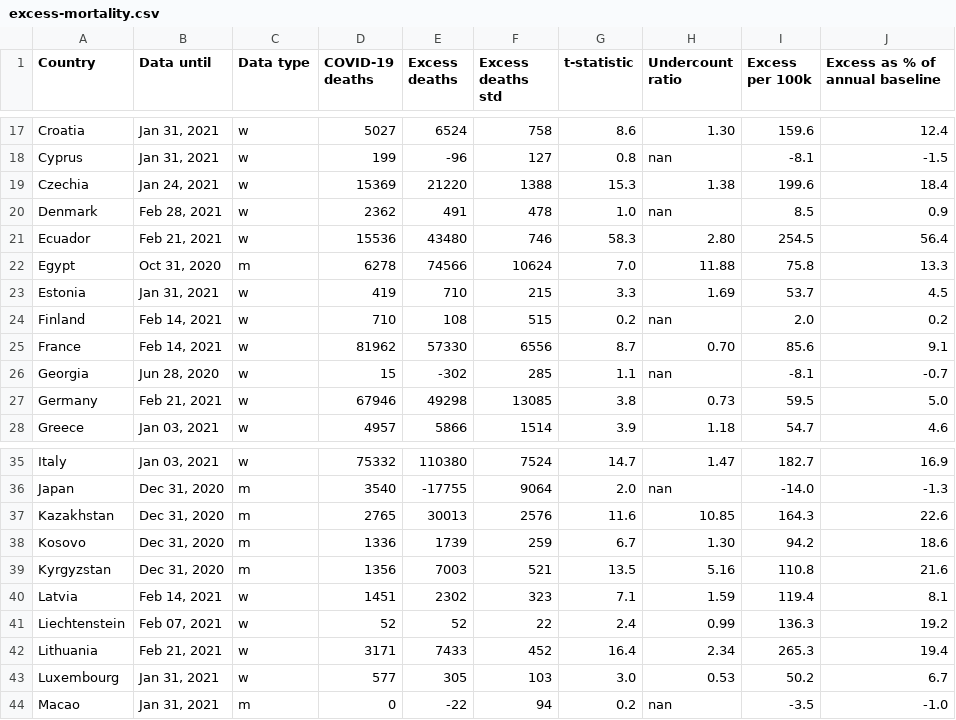
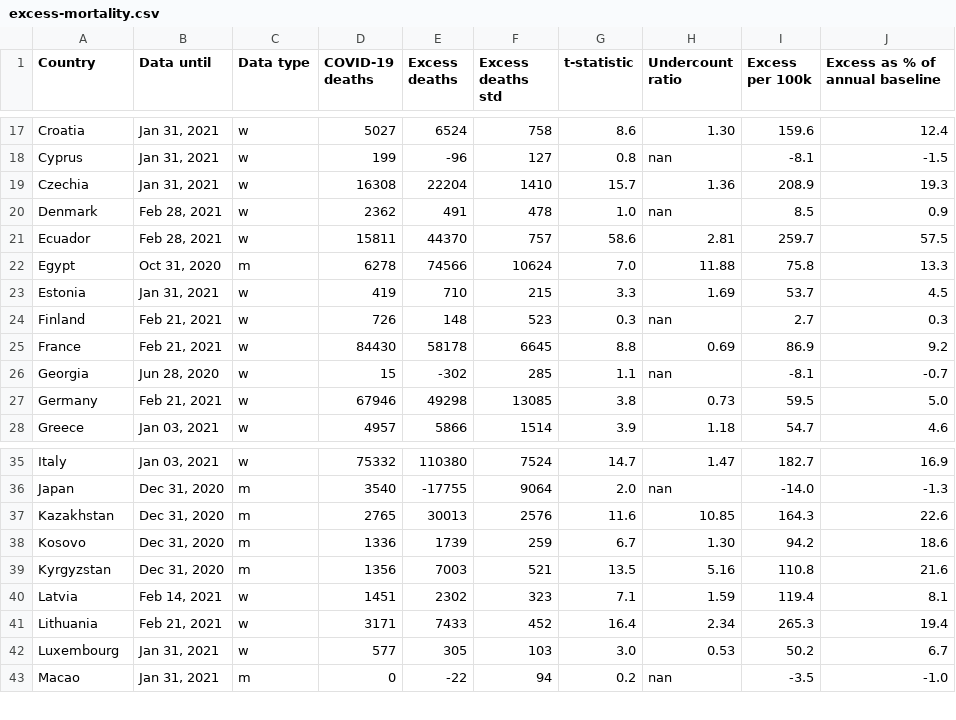
Before and after one commit to dkobak/excess-mortality, a CSV file: excess-mortality.csv, drawn as a sheet; only a part is shown, gaps mark what is left out; the diff covers the shown part only.

```diff
--- a/excess-mortality.csv
+++ b/excess-mortality.csv
@@ -18,9 +18,9 @@ Croatia,"Jan 31, 2021",w,5027,6524,758,8.6,1.30,159.6,12.4
 Cyprus,"Jan 31, 2021",w,199,-96,127,0.8,nan,-8.1,-1.5
-Czechia,"Jan 24, 2021",w,15369,21220,1388,15.3,1.38,199.6,18.4
+Czechia,"Jan 31, 2021",w,16308,22204,1410,15.7,1.36,208.9,19.3
 Denmark,"Feb 28, 2021",w,2362,491,478,1.0,nan,8.5,0.9
-Ecuador,"Feb 21, 2021",w,15536,43480,746,58.3,2.80,254.5,56.4
+Ecuador,"Feb 28, 2021",w,15811,44370,757,58.6,2.81,259.7,57.5
 Egypt,"Oct 31, 2020",m,6278,74566,10624,7.0,11.88,75.8,13.3
 Estonia,"Jan 31, 2021",w,419,710,215,3.3,1.69,53.7,4.5
-Finland,"Feb 14, 2021",w,710,108,515,0.2,nan,2.0,0.2
-France,"Feb 14, 2021",w,81962,57330,6556,8.7,0.70,85.6,9.1
+Finland,"Feb 21, 2021",w,726,148,523,0.3,nan,2.7,0.3
+France,"Feb 21, 2021",w,84430,58178,6645,8.8,0.69,86.9,9.2
 Georgia,"Jun 28, 2020",w,15,-302,285,1.1,nan,-8.1,-0.7
@@ -40,3 +40,2 @@ Kyrgyzstan,"Dec 31, 2020",m,1356,7003,521,13.5,5.16,110.8,21.6
 Latvia,"Feb 14, 2021",w,1451,2302,323,7.1,1.59,119.4,8.1
-Liechtenstein,"Feb 07, 2021",w,52,52,22,2.4,0.99,136.3,19.2
 Lithuania,"Feb 21, 2021",w,3171,7433,452,16.4,2.34,265.3,19.4
```
Also changed, not shown: 1 added row and 14 edited cells elsewhere in this file, baselines.csv, 6 other files.
